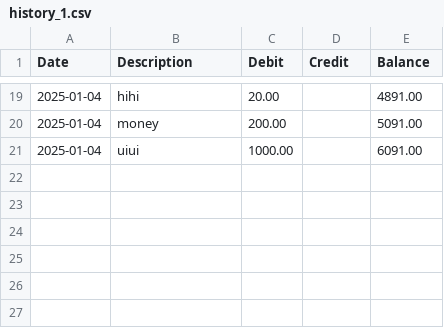
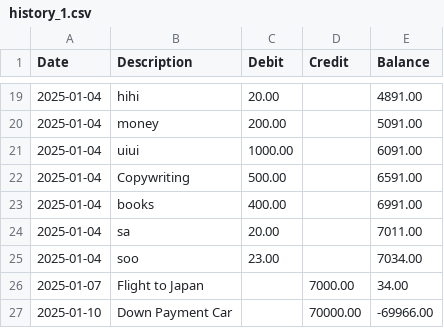
Before and after one commit to akxxtz/lesger2, a CSV file: history_1.csv, drawn as a sheet; only a part is shown, gaps mark what is left out; the diff names each change by its address in the sheet, - before the commit and + after, or states it on an @@ line.

```diff
--- a/history_1.csv
+++ b/history_1.csv
+row 22: 2025-01-04 | Copywriting | 500.00 |  | 6591.00
+row 23: 2025-01-04 | books | 400.00 |  | 6991.00
+row 24: 2025-01-04 | sa | 20.00 |  | 7011.00
+row 25: 2025-01-04 | soo | 23.00 |  | 7034.00
+row 26: 2025-01-07 | Flight to Japan |  | 7000.00 | 34.00
+row 27: 2025-01-10 | Down Payment Car |  | 70000.00 | -69966.00
```
Also changed, not shown: transactions.csv, users.csv.
